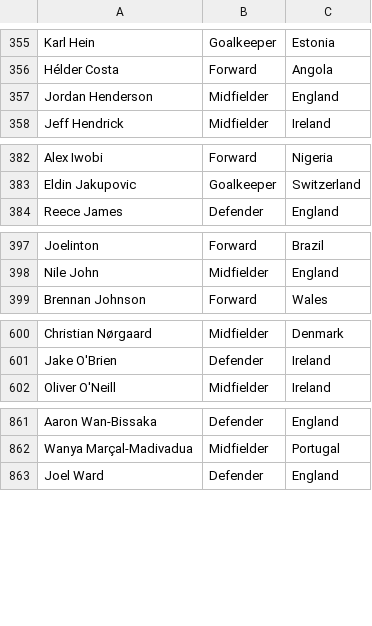
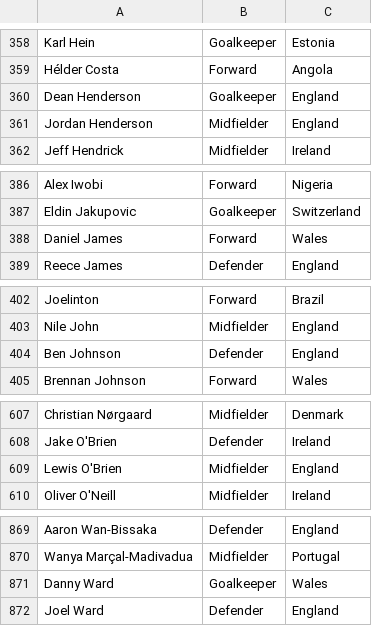
Before and after one commit to njenko/APPR-2021-22, a CSV file: podatki/PL_PLayers.csv, drawn as a sheet; only a part is shown, gaps mark what is left out; the diff covers the shown part only; the diff names each change by its address in the sheet, - before the commit and + after, or states it on an @@ line.

```diff
--- a/podatki/PL_PLayers.csv
+++ b/podatki/PL_PLayers.csv
+row 360: Dean Henderson | Goalkeeper | England
+row 388: Daniel James | Forward | Wales
+row 404: Ben Johnson | Defender | England
+row 609: Lewis O'Brien | Midfielder | England
+row 871: Danny Ward | Goalkeeper | Wales
```
Also changed, not shown: 7 added rows, 1 removed row and 24 edited cells elsewhere in this file, podatki/player_stats_GW2.csv, podatki/player_stats_GW3.csv, 3 other files.
